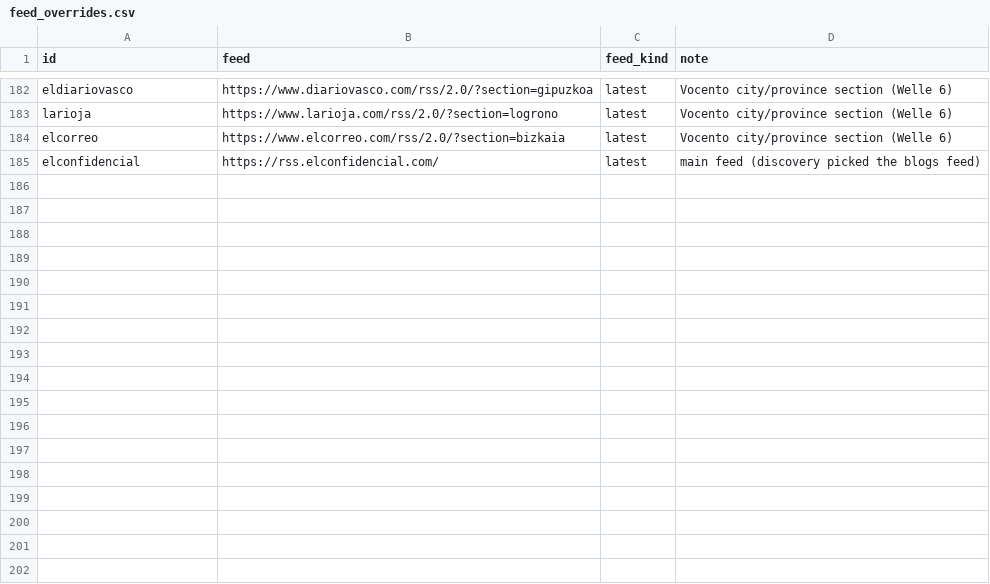
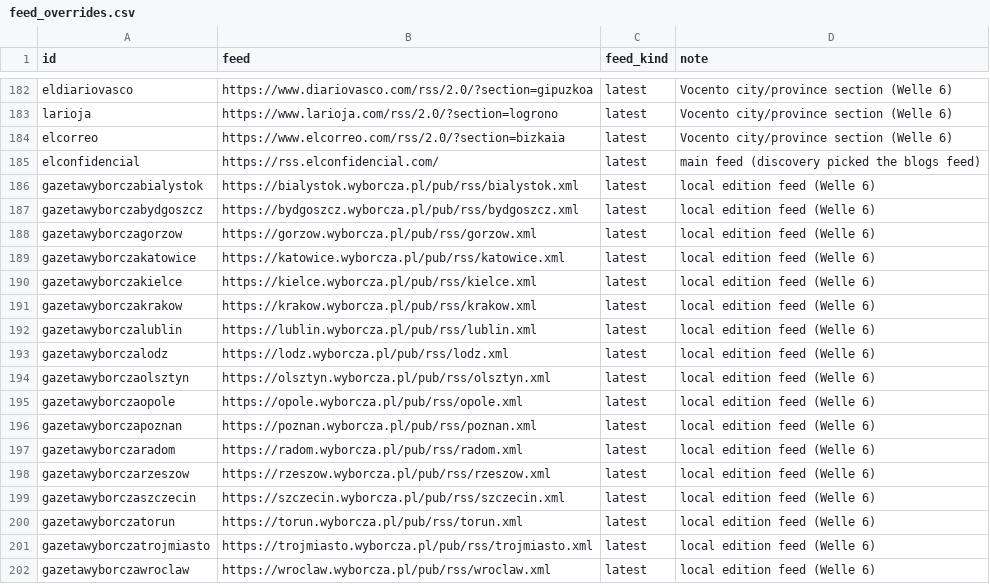
Before and after one commit to visual-dimensions/diurna, a CSV file: data/feed_overrides.csv, drawn as a sheet; only a part is shown, gaps mark what is left out; the diff names each change by its address in the sheet, - before the commit and + after, or states it on an @@ line.

```diff
--- a/data/feed_overrides.csv
+++ b/data/feed_overrides.csv
+row 186: gazetawyborczabialystok | https://bialystok.wyborcza.pl/pub/rss/bialystok.xml | latest | local edition feed (Welle 6)
+row 187: gazetawyborczabydgoszcz | https://bydgoszcz.wyborcza.pl/pub/rss/bydgoszcz.xml | latest | local edition feed (Welle 6)
+row 188: gazetawyborczagorzow | https://gorzow.wyborcza.pl/pub/rss/gorzow.xml | latest | local edition feed (Welle 6)
+row 189: gazetawyborczakatowice | https://katowice.wyborcza.pl/pub/rss/katowice.xml | latest | local edition feed (Welle 6)
+row 190: gazetawyborczakielce | https://kielce.wyborcza.pl/pub/rss/kielce.xml | latest | local edition feed (Welle 6)
+row 191: gazetawyborczakrakow | https://krakow.wyborcza.pl/pub/rss/krakow.xml | latest | local edition feed (Welle 6)
+row 192: gazetawyborczalublin | https://lublin.wyborcza.pl/pub/rss/lublin.xml | latest | local edition feed (Welle 6)
+row 193: gazetawyborczalodz | https://lodz.wyborcza.pl/pub/rss/lodz.xml | latest | local edition feed (Welle 6)
+row 194: gazetawyborczaolsztyn | https://olsztyn.wyborcza.pl/pub/rss/olsztyn.xml | latest | local edition feed (Welle 6)
+row 195: gazetawyborczaopole | https://opole.wyborcza.pl/pub/rss/opole.xml | latest | local edition feed (Welle 6)
+row 196: gazetawyborczapoznan | https://poznan.wyborcza.pl/pub/rss/poznan.xml | latest | local edition feed (Welle 6)
+row 197: gazetawyborczaradom | https://radom.wyborcza.pl/pub/rss/radom.xml | latest | local edition feed (Welle 6)
+row 198: gazetawyborczarzeszow | https://rzeszow.wyborcza.pl/pub/rss/rzeszow.xml | latest | local edition feed (Welle 6)
+row 199: gazetawyborczaszczecin | https://szczecin.wyborcza.pl/pub/rss/szczecin.xml | latest | local edition feed (Welle 6)
+row 200: gazetawyborczatorun | https://torun.wyborcza.pl/pub/rss/torun.xml | latest | local edition feed (Welle 6)
+row 201: gazetawyborczatrojmiasto | https://trojmiasto.wyborcza.pl/pub/rss/trojmiasto.xml | latest | local edition feed (Welle 6)
+row 202: gazetawyborczawroclaw | https://wroclaw.wyborcza.pl/pub/rss/wroclaw.xml | latest | local edition feed (Welle 6)
```
Also changed, not shown: data/geocode_report.csv, data/seed/candidates/decisions.csv, 7 other files.
